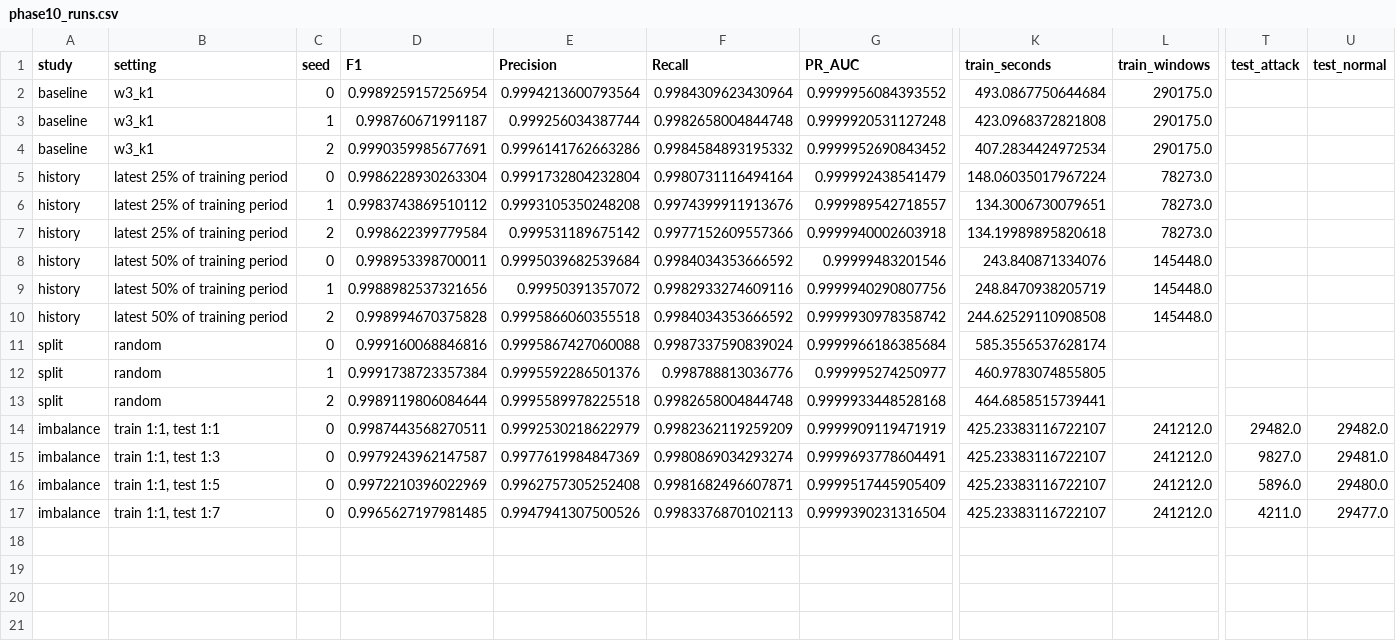
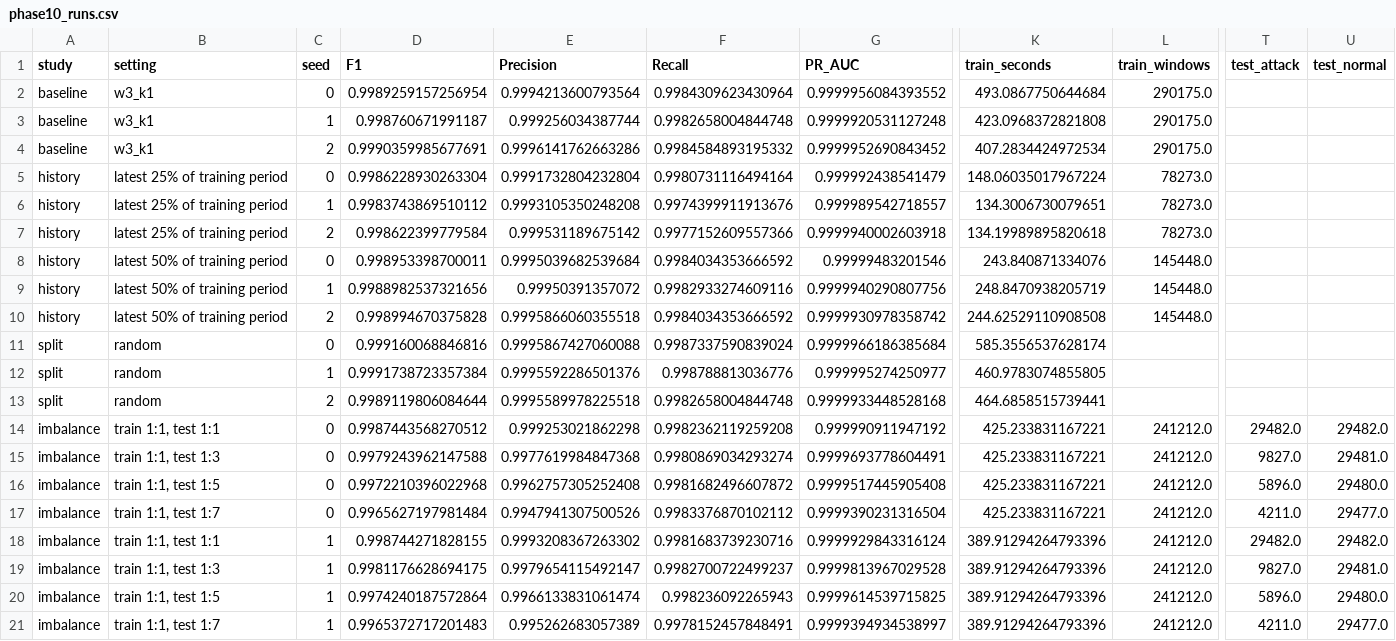
Before and after one commit to aparnarajesha297-pixel/SentinelFed-J, a CSV file: results/phase10_runs.csv, drawn as a sheet; only a part is shown, gaps mark what is left out; rows hold the shown columns only; the diff names each change by its address in the sheet, - before the commit and + after, or states it on an @@ line.

```diff
--- a/results/phase10_runs.csv
+++ b/results/phase10_runs.csv
-D14 (F1): 0.9987443568270511
+D14 (F1): 0.9987443568270512
-E14 (Precision): 0.9992530218622979
+E14 (Precision): 0.999253021862298
-F14 (Recall): 0.9982362119259209
+F14 (Recall): 0.9982362119259208
-G14 (PR_AUC): 0.9999909119471919
+G14 (PR_AUC): 0.999990911947192
-K14:K17 (train_seconds): 425.23383116722107
+K14:K17 (train_seconds): 425.233831167221
-D15 (F1): 0.9979243962147587
+D15 (F1): 0.9979243962147588
-E15 (Precision): 0.9977619984847369
+E15 (Precision): 0.9977619984847368
-D16 (F1): 0.9972210396022969
+D16 (F1): 0.9972210396022968
-F16 (Recall): 0.9981682496607871
+F16 (Recall): 0.9981682496607872
-G16 (PR_AUC): 0.9999517445905409
+G16 (PR_AUC): 0.9999517445905408
-D17 (F1): 0.9965627197981485
+D17 (F1): 0.9965627197981484
-F17 (Recall): 0.9983376870102113
+F17 (Recall): 0.9983376870102112
+row 18: imbalance | train 1:1, test 1:1 | 1 | 0.998744271828155 | 0.9993208367263302 | 0.9981683739230716 | 0.9999929843316124 | 389.91294264793396 | 241212.0 | 29482.0 | 29482.0
+row 19: imbalance | train 1:1, test 1:3 | 1 | 0.9981176628694175 | 0.9979654115492147 | 0.9982700722499237 | 0.9999813967029528 | 389.91294264793396 | 241212.0 | 9827.0 | 29481.0
+row 20: imbalance | train 1:1, test 1:5 | 1 | 0.9974240187572864 | 0.9966133831061474 | 0.998236092265943 | 0.9999614539715825 | 389.91294264793396 | 241212.0 | 5896.0 | 29480.0
+row 21: imbalance | train 1:1, test 1:7 | 1 | 0.9965372717201483 | 0.995262683057389 | 0.9978152457848491 | 0.9999394934538997 | 389.91294264793396 | 241212.0 | 4211.0 | 29477.0
```
